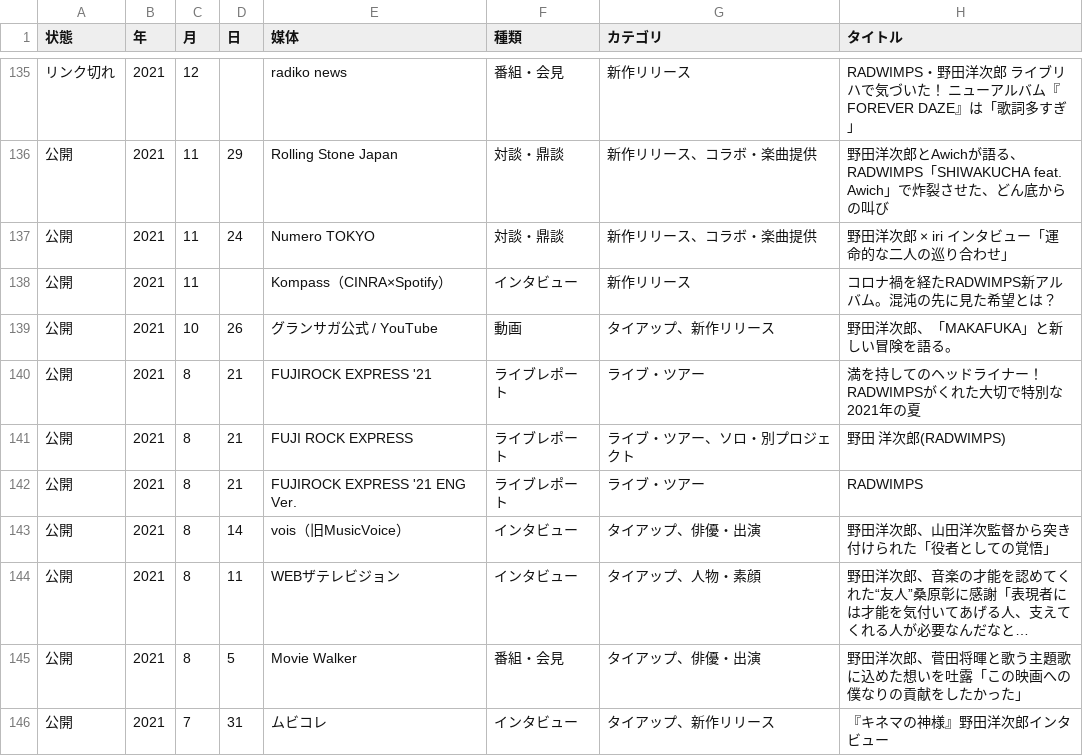
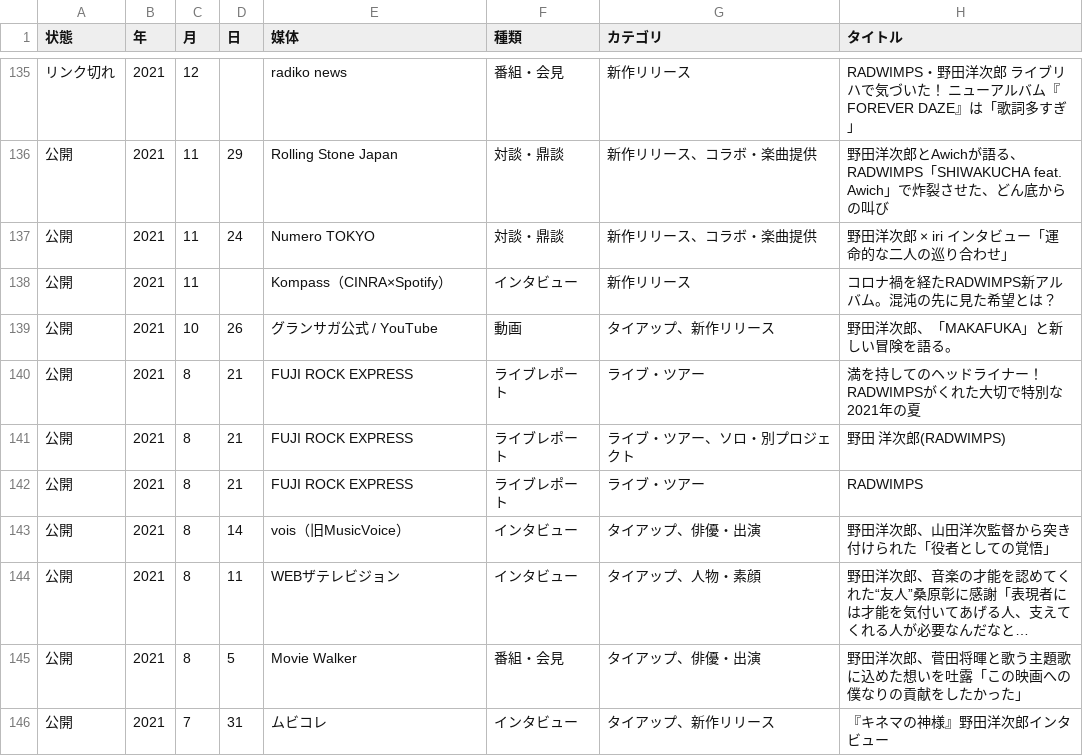
Before and after one commit to radwimps-archive/radwimps-interview-index, a CSV file: data/articles.csv, drawn as a sheet; only a part is shown, gaps mark what is left out; long unchanged cells end in …; the diff covers the shown part only; the diff names each change by its address in the sheet, - before the commit and + after, or states it on an @@ line.

```diff
--- a/data/articles.csv
+++ b/data/articles.csv
-E140 (媒体): FUJIROCK EXPRESS '21
+E140 (媒体): FUJI ROCK EXPRESS
-E142 (媒体): FUJIROCK EXPRESS '21 ENG Ver.
+E142 (媒体): FUJI ROCK EXPRESS
```
Also changed, not shown: 43 edited cells elsewhere in this file, data/history.csv, data/setlists.csv, 10 other files.
